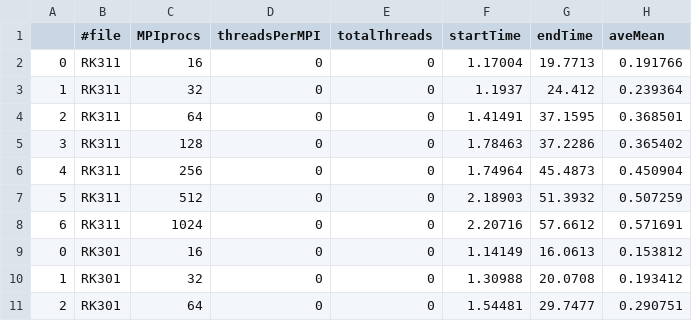
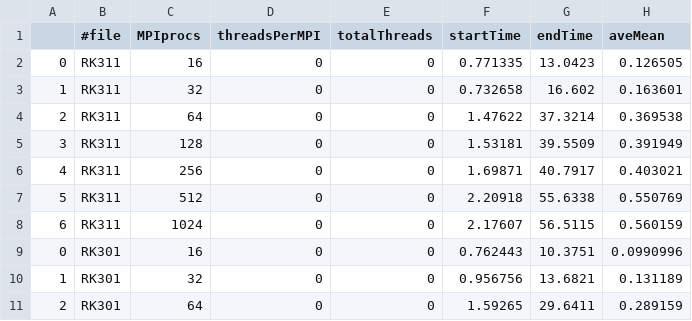
Before and after one commit to mk-95-Wasatch/fixed-courant, a CSV file: courant-0.8/csvData/scalingData.csv, drawn as a sheet; only a part is shown; the diff covers the shown part only.

```diff
--- a/courant-0.8/csvData/scalingData.csv
+++ b/courant-0.8/csvData/scalingData.csv
@@ -1,11 +1,11 @@
 ,#file,MPIprocs,threadsPerMPI,totalThreads,startTime,endTime,aveMean
-0,RK311,16,0,0,1.17004,19.7713,0.191766
-1,RK311,32,0,0,1.1937,24.412,0.239364
-2,RK311,64,0,0,1.41491,37.1595,0.368501
-3,RK311,128,0,0,1.78463,37.2286,0.365402
-4,RK311,256,0,0,1.74964,45.4873,0.450904
-5,RK311,512,0,0,2.18903,51.3932,0.507259
-6,RK311,1024,0,0,2.20716,57.6612,0.571691
-0,RK301,16,0,0,1.14149,16.0613,0.153812
-1,RK301,32,0,0,1.30988,20.0708,0.193412
-2,RK301,64,0,0,1.54481,29.7477,0.290751
+0,RK311,16,0,0,0.771335,13.0423,0.126505
+1,RK311,32,0,0,0.732658,16.602,0.163601
+2,RK311,64,0,0,1.47622,37.3214,0.369538
+3,RK311,128,0,0,1.53181,39.5509,0.391949
+4,RK311,256,0,0,1.69871,40.7917,0.403021
+5,RK311,512,0,0,2.20918,55.6338,0.550769
+6,RK311,1024,0,0,2.17607,56.5115,0.560159
+0,RK301,16,0,0,0.762443,10.3751,0.0990996
+1,RK301,32,0,0,0.956756,13.6821,0.131189
+2,RK301,64,0,0,1.59265,29.6411,0.289159
```
Also changed, not shown: 12 edited cells elsewhere in this file, courant-0.2/csvData/aveComponentTimes.csv, courant-0.2/csvData/scalingData.csv, 53 other files.
